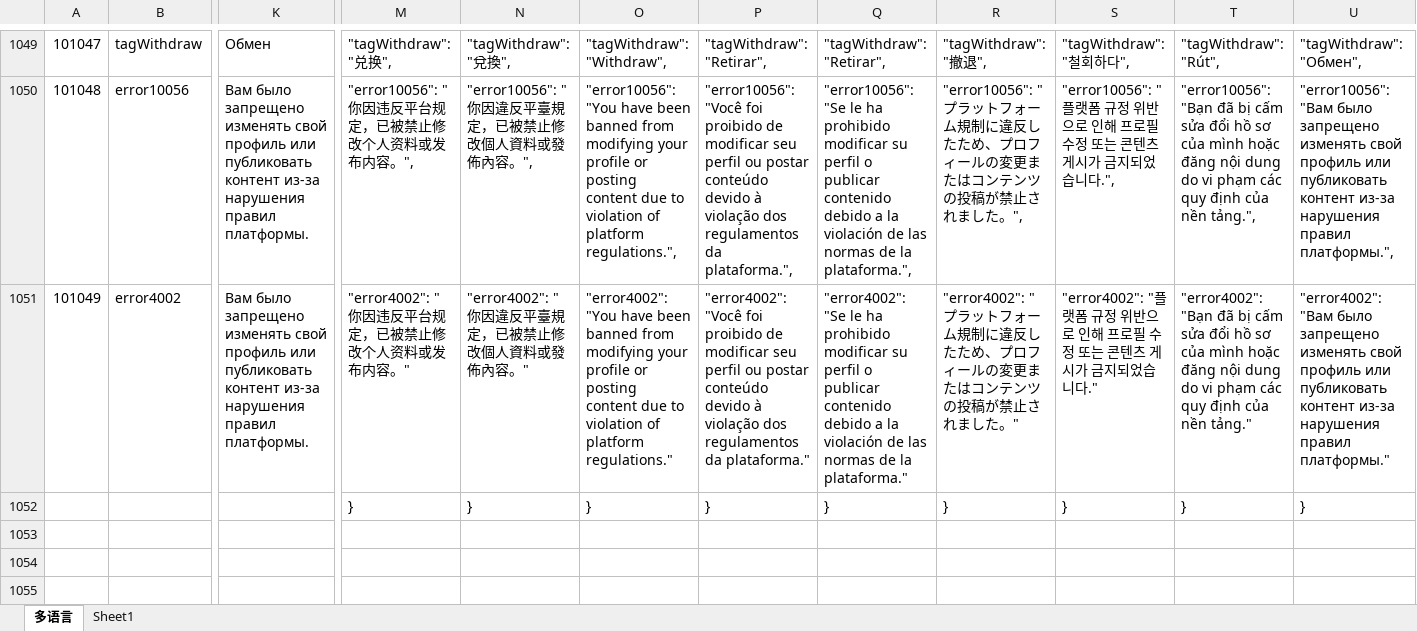
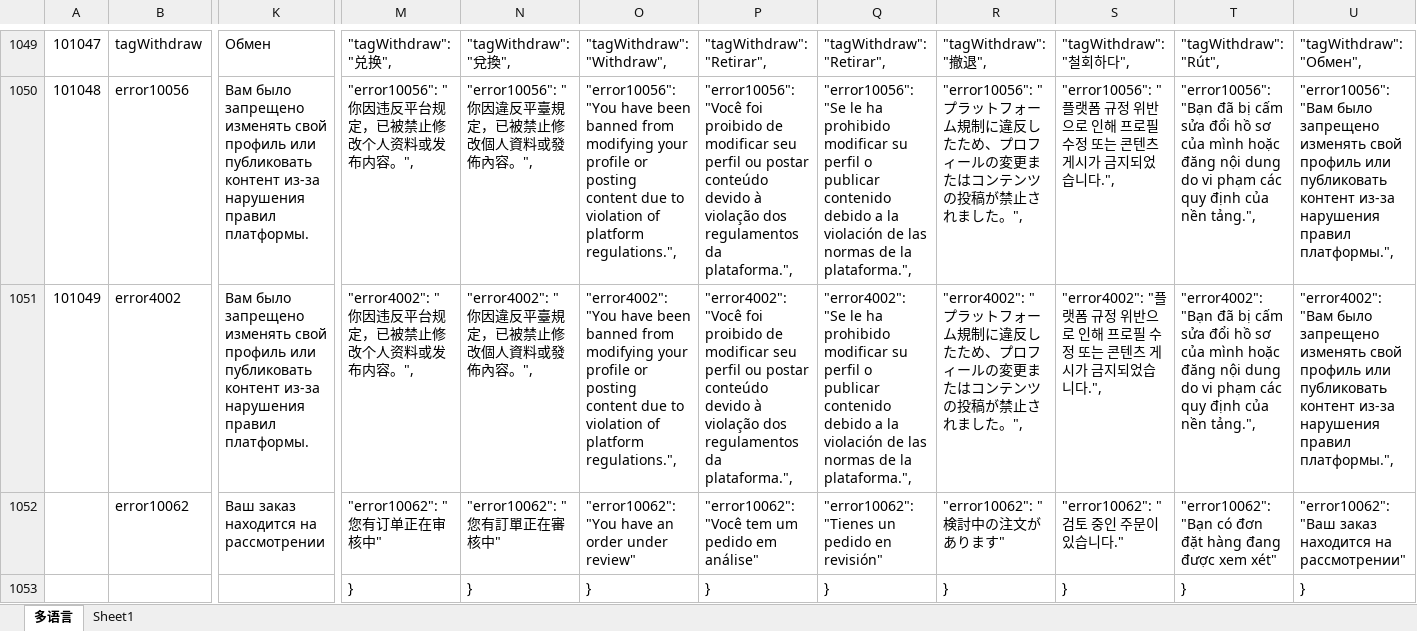
Before and after one commit to liujianyu57/socrates-lang, an Excel workbook: 多语言表.xlsm, sheet 多语言, drawn as a sheet; only a part is shown, gaps mark what is left out; values as stored, in another font and other column widths than the file's, no borders; charts and pictures and conditional formats not drawn; rows hold the shown columns only; the diff names each change by its address in the sheet, - before the commit and + after, or states it on an @@ line.

```diff
--- a/多语言表.xlsm (sheet 多语言)
+++ b/多语言表.xlsm (sheet 多语言)
-M1051: "error4002": "你因违反平台规定，已被禁止修改个人资料或发布内容。"
+M1051: "error4002": "你因违反平台规定，已被禁止修改个人资料或发布内容。",
-N1051: "error4002": "你因違反平臺規定，已被禁止修改個人資料或發佈內容。"
+N1051: "error4002": "你因違反平臺規定，已被禁止修改個人資料或發佈內容。",
-O1051: …of platform regulations."
+O1051: …of platform regulations.",
-P1051: …regulamentos da plataforma."
+P1051: …regulamentos da plataforma.",
-Q1051: …de la plataforma."
+Q1051: …de la plataforma.",
-R1051: …ました。"
+R1051: …ました。",
-S1051: …었습니다."
+S1051: …었습니다.",
-T1051: …của nền tảng."
+T1051: …của nền tảng.",
-U1051: …нарушения правил платформы."
+U1051: …нарушения правил платформы.",
+row 1052:  | error10062 | Ваш заказ находится на рассмотрении | "error10062": "您有订单正在审核中" | "error10062": "您有訂單正在審核中" | "error10062": "You have an order under review" | "error10062": "Você tem um pedido em análise" | "error10062": "Tienes un pedido en revisión" | "error10062": "検討中の注文があります" | "error10062": "검토 중인 주문이 있습니다." | "error10062": "Bạn có đơn đặt hàng đang được xem xét" | "error10062": "Ваш заказ находится на рассмотрении"
```
Also changed, not shown: 9 other files.
